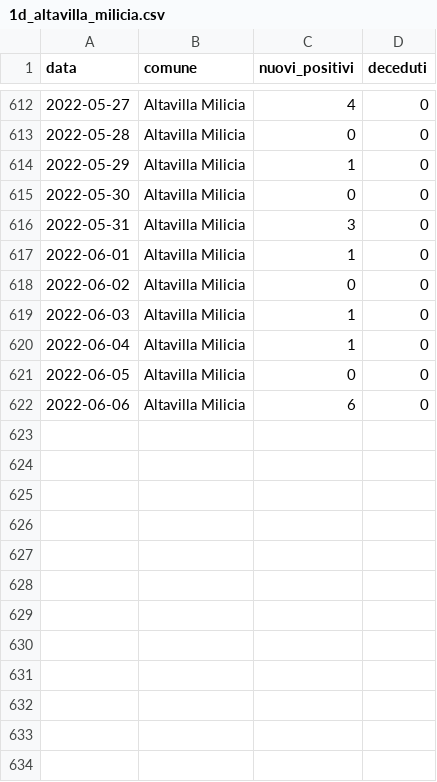
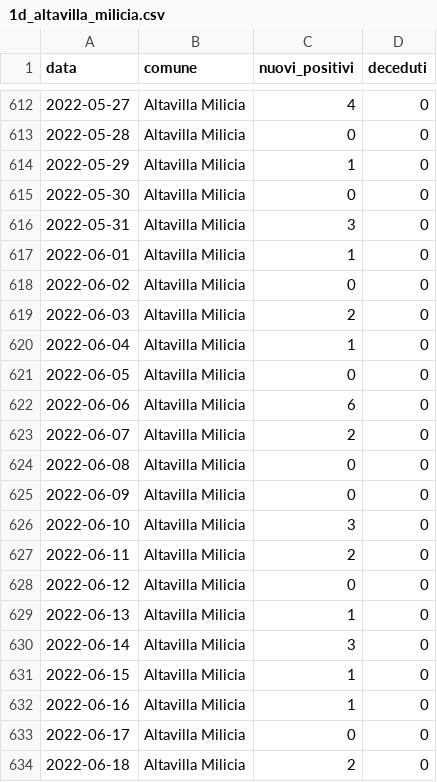
Before and after one commit to gabacode/f8lite, a CSV file: public/datasets/1d_altavilla_milicia.csv, drawn as a sheet; only a part is shown, gaps mark what is left out.

```diff
--- a/public/datasets/1d_altavilla_milicia.csv
+++ b/public/datasets/1d_altavilla_milicia.csv
@@ -618,3 +618,3 @@ data,comune,nuovi_positivi,deceduti
 2022-06-02,Altavilla Milicia,0,0
-2022-06-03,Altavilla Milicia,1,0
+2022-06-03,Altavilla Milicia,2,0
 2022-06-04,Altavilla Milicia,1,0
@@ -622 +622,13 @@ data,comune,nuovi_positivi,deceduti
 2022-06-06,Altavilla Milicia,6,0
+2022-06-07,Altavilla Milicia,2,0
+2022-06-08,Altavilla Milicia,0,0
+2022-06-09,Altavilla Milicia,0,0
+2022-06-10,Altavilla Milicia,3,0
+2022-06-11,Altavilla Milicia,2,0
+2022-06-12,Altavilla Milicia,0,0
+2022-06-13,Altavilla Milicia,1,0
+2022-06-14,Altavilla Milicia,3,0
+2022-06-15,Altavilla Milicia,1,0
+2022-06-16,Altavilla Milicia,1,0
+2022-06-17,Altavilla Milicia,0,0
+2022-06-18,Altavilla Milicia,2,0
```
Also changed, not shown: dati-distretto39/dpc-covid19-ita-pa-39.csv, public/datasets/1d_bagheria.csv, 14 other files.
